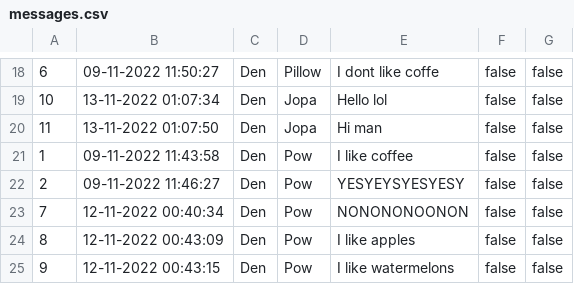
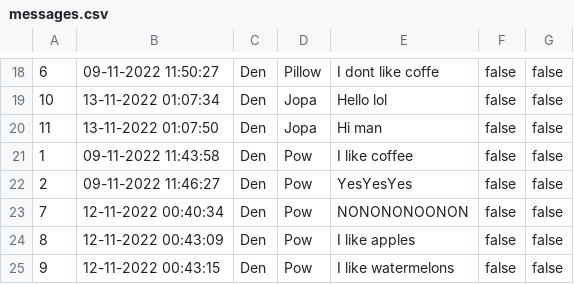
Before and after one commit to pjhenwood8/Project5, a CSV file: messages.csv, drawn as a sheet; only a part is shown, gaps mark what is left out.

```diff
--- a/messages.csv
+++ b/messages.csv
@@ -21,3 +21,3 @@
 "1","09-11-2022 11:43:58","Den","Pow","I like coffee","false","false"
-"2","09-11-2022 11:46:27","Den","Pow","YESYEYSYESYESY","false","false"
+"2","09-11-2022 11:46:27","Den","Pow","YesYesYes","false","false"
 "7","12-11-2022 00:40:34","Den","Pow","NONONONOONON","false","false"
```
Also changed, not shown: login.csv, 4 other files.
